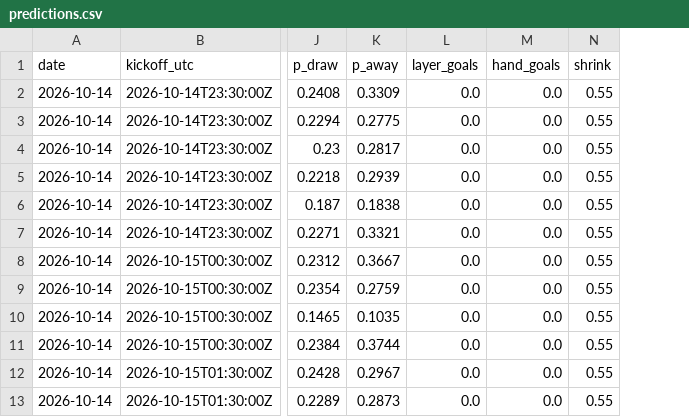
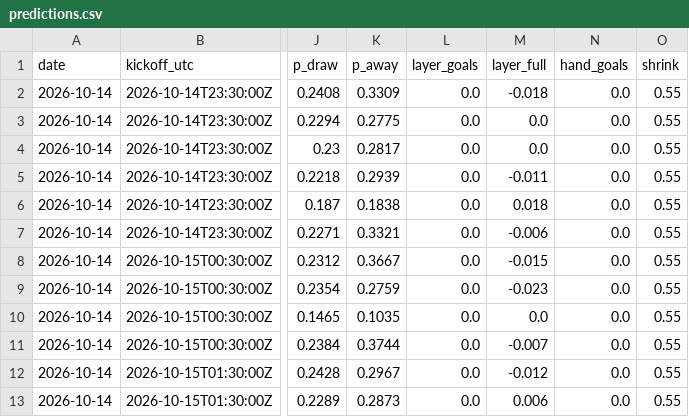
Before and after one commit to TheBallr/MLS-FUTURES, a CSV file: outputs/latest/predictions.csv, drawn as a sheet; only a part is shown, gaps mark what is left out; the diff names each change by its address in the sheet, - before the commit and + after, or states it on an @@ line.

```diff
--- a/outputs/latest/predictions.csv
+++ b/outputs/latest/predictions.csv
+column M (layer_full), rows 2-13: -0.018 | 0.0 | 0.0 | -0.011 | 0.018 | -0.006 | -0.015 | -0.023 | 0.0 | -0.007 | -0.012 | 0.006
```
Also changed, not shown: 57 other files.
